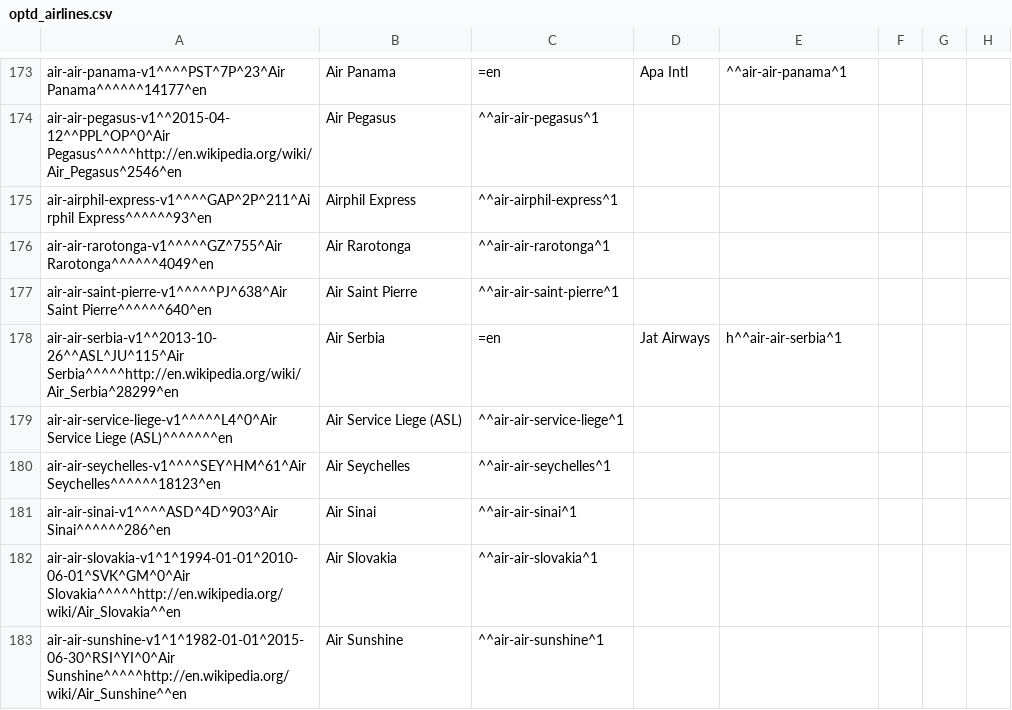
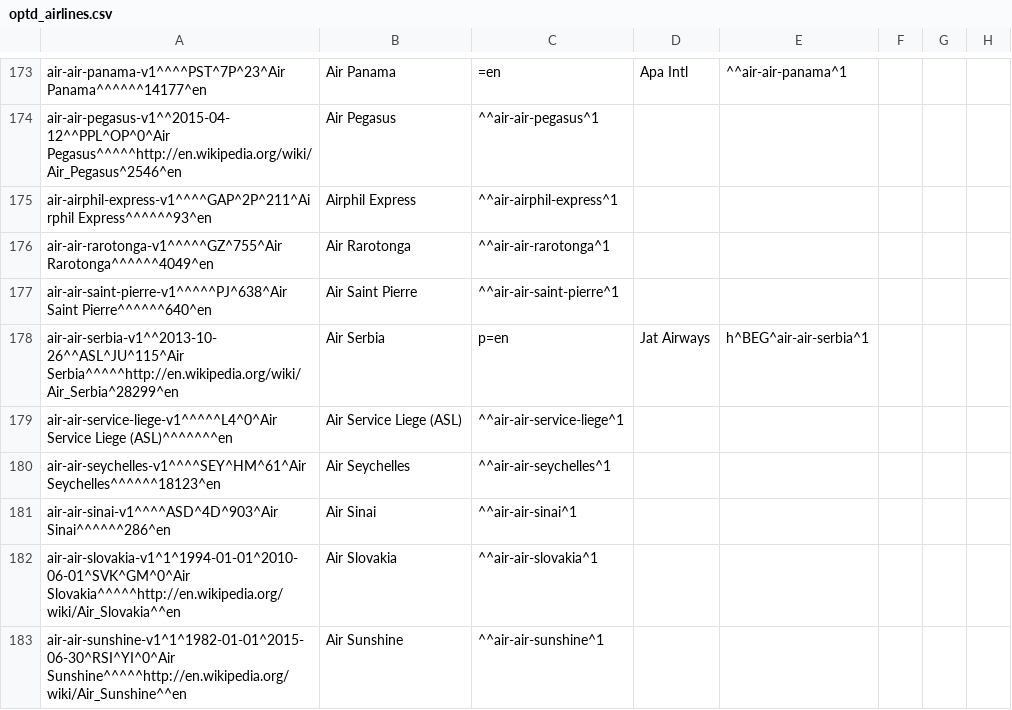
Before and after one commit to opentraveldata/geobases, a CSV file: GeoBases/DataSources/Airlines/optd_airlines.csv, drawn as a sheet; only a part is shown, gaps mark what is left out; the diff covers the shown part only; the diff names each change by its address in the sheet, - before the commit and + after, or states it on an @@ line.

```diff
--- a/GeoBases/DataSources/Airlines/optd_airlines.csv
+++ b/GeoBases/DataSources/Airlines/optd_airlines.csv
-C178: =en
+C178: p=en
-E178: h^^air-air-serbia^1
+E178: h^BEG^air-air-serbia^1
```
Also changed, not shown: 4 added rows, 3 removed rows and 27 edited cells elsewhere in this file, GeoBases/DataSources/Por/Optd/optd_por_no_longer_valid.csv, 3 other files.
